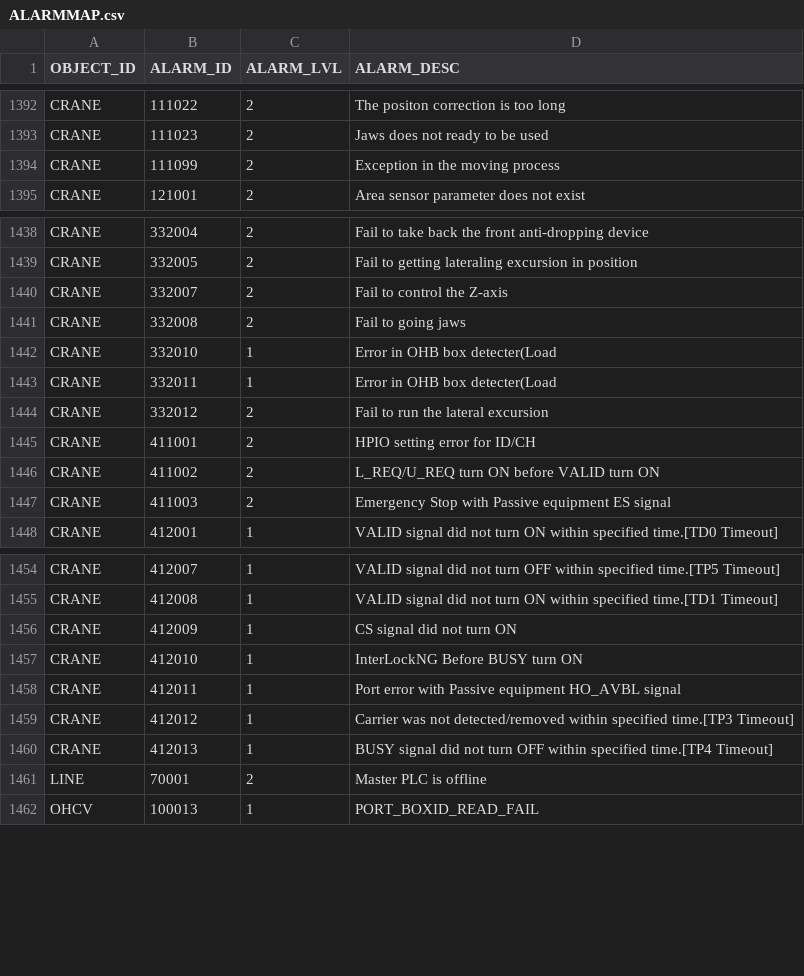
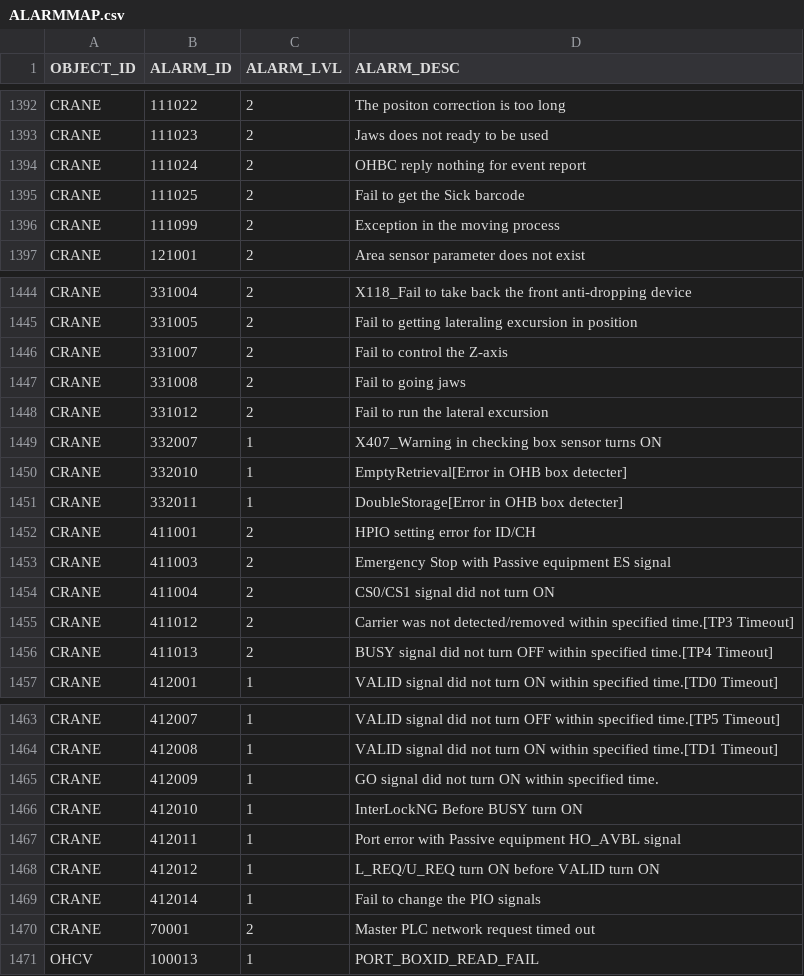
Before and after one commit to AK0-Leopard/OverheadHoistBuffer_ASE, a CSV file: OverheadHoistBuffer_ASE/BCWinForm/Config/ASE/CSV/ALARMMAP.csv, drawn as a sheet; only a part is shown, gaps mark what is left out; removed rows and columns are numbered as before the commit, all else as after; the diff covers the shown part only; the diff names each change by its address in the sheet, - before the commit and + after, or states it on an @@ line.

```diff
--- a/OverheadHoistBuffer_ASE/BCWinForm/Config/ASE/CSV/ALARMMAP.csv
+++ b/OverheadHoistBuffer_ASE/BCWinForm/Config/ASE/CSV/ALARMMAP.csv
+row 1394: CRANE | 111024 | 2 | OHBC reply nothing for event report
+row 1395: CRANE | 111025 | 2 | Fail to get the Sick barcode
-B1444 (ALARM_ID): 332004
+B1444 (ALARM_ID): 331004
-D1444 (ALARM_DESC): Fail to take…
+D1444 (ALARM_DESC): X118_Fail to take…
-B1445 (ALARM_ID): 332005
+B1445 (ALARM_ID): 331005
-B1446 (ALARM_ID): 332007
+B1446 (ALARM_ID): 331007
-B1447 (ALARM_ID): 332008
+B1447 (ALARM_ID): 331008
+row 1448: CRANE | 331012 | 2 | Fail to run the lateral excursion
+row 1449: CRANE | 332007 | 1 | X407_Warning in checking box sensor turns ON
-D1450 (ALARM_DESC): Error in OHB box detecter(Load
+D1450 (ALARM_DESC): EmptyRetrieval[Error in OHB box detecter]
-D1451 (ALARM_DESC): Error in OHB box detecter(Load
+D1451 (ALARM_DESC): DoubleStorage[Error in OHB box detecter]
-row 1444: CRANE | 332012 | 2 | Fail to run the lateral excursion
-row 1446: CRANE | 411002 | 2 | L_REQ/U_REQ turn ON before VALID turn ON
+row 1454: CRANE | 411004 | 2 | CS0/CS1 signal did not turn ON
+row 1455: CRANE | 411012 | 2 | Carrier was not detected/removed within specified time.[TP3 Timeout]
+row 1456: CRANE | 411013 | 2 | BUSY signal did not turn OFF within specified time.[TP4 Timeout]
-D1465 (ALARM_DESC): CS signal did not turn ON
+D1465 (ALARM_DESC): GO signal did not turn ON within specified time.
-D1468 (ALARM_DESC): Carrier was not detected/removed within specified time.[TP3 Timeout]
+D1468 (ALARM_DESC): L_REQ/U_REQ turn ON before VALID turn ON
-B1469 (ALARM_ID): 412013
+B1469 (ALARM_ID): 412014
-D1469 (ALARM_DESC): BUSY signal did not turn OFF within specified time.[TP4 Timeout]
+D1469 (ALARM_DESC): Fail to change the PIO signals
-A1470 (OBJECT_ID): LINE
+A1470 (OBJECT_ID): CRANE
-D1470 (ALARM_DESC): Master PLC is offline
+D1470 (ALARM_DESC): Master PLC network request timed out
```
Also changed, not shown: 8 added rows, 4 removed rows and 32 edited cells elsewhere in this file, OverheadHoistBuffer_ASE/BCWinForm/Config/ASE_LINE2/CSV/ALARMMAP.csv, OverheadHoistBuffer_ASE/BCWinForm/Config/ASE_LINE3/CSV/ALARMMAP.csv, 4 other files.
